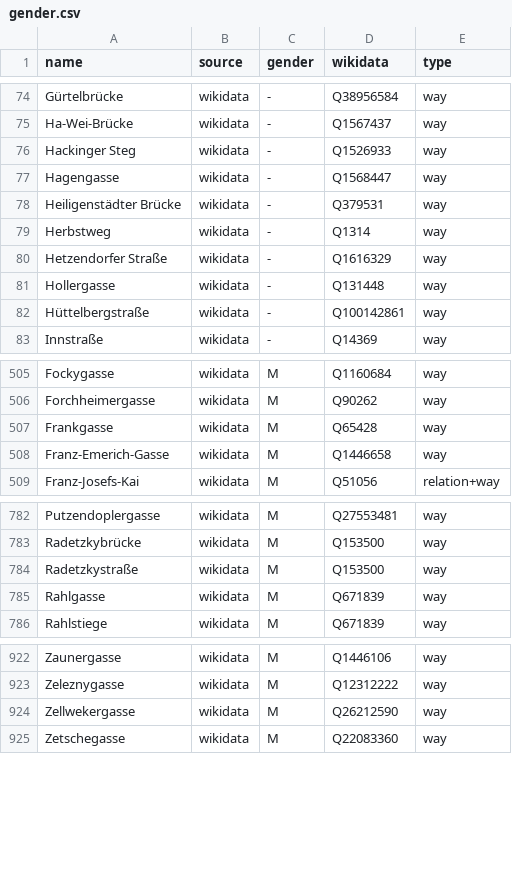
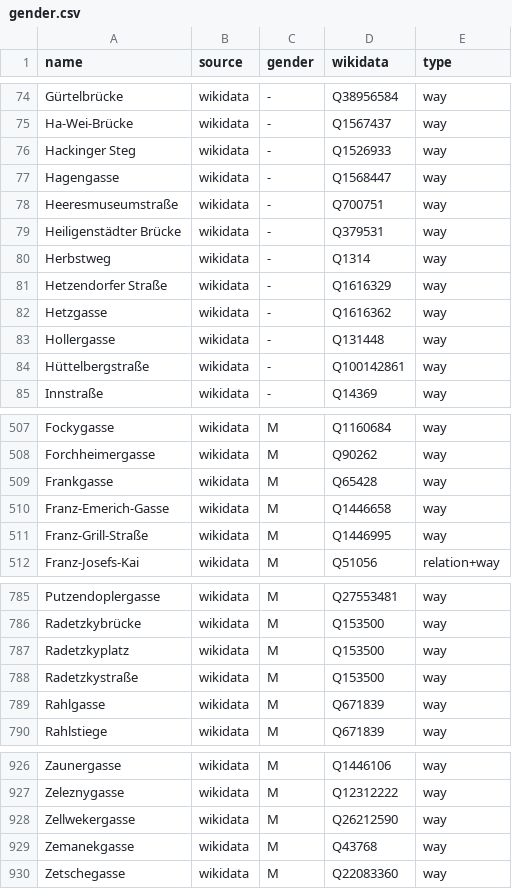
Before and after one commit to EqualStreetNames/equalstreetnames-vienna, a CSV file: data/gender.csv, drawn as a sheet; only a part is shown, gaps mark what is left out; the diff names each change by its address in the sheet, - before the commit and + after, or states it on an @@ line.

```diff
--- a/data/gender.csv
+++ b/data/gender.csv
+row 78: Heeresmuseumstraße | wikidata | - | Q700751 | way
+row 82: Hetzgasse | wikidata | - | Q1616362 | way
+row 511: Franz-Grill-Straße | wikidata | M | Q1446995 | way
+row 787: Radetzkyplatz | wikidata | M | Q153500 | way
+row 929: Zemanekgasse | wikidata | M | Q43768 | way
```
Also changed, not shown: data/other.csv, 3 other files.
